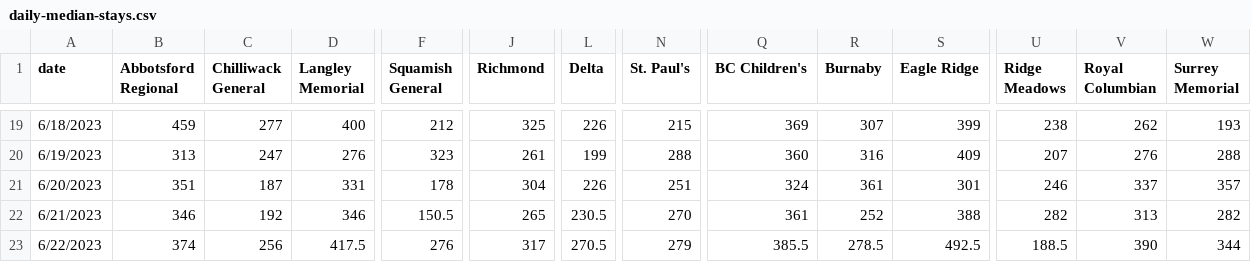
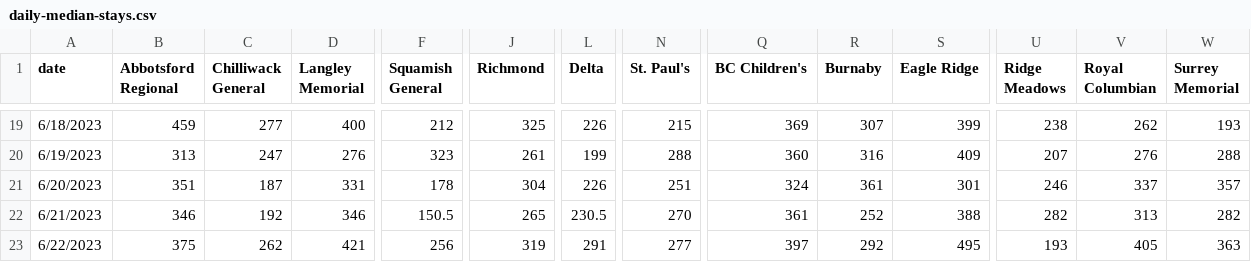
Before and after one commit to vs-postmedia/er-wait-time-scraper, a CSV file: data/daily-median-stays.csv, drawn as a sheet; only a part is shown, gaps mark what is left out; the diff names each change by its address in the sheet, - before the commit and + after, or states it on an @@ line.

```diff
--- a/data/daily-median-stays.csv
+++ b/data/daily-median-stays.csv
-B23 (Abbotsford Regional): 374
+B23 (Abbotsford Regional): 375
-C23 (Chilliwack General): 256
+C23 (Chilliwack General): 262
-D23 (Langley Memorial): 417.5
+D23 (Langley Memorial): 421
-F23 (Squamish General): 276
+F23 (Squamish General): 256
-J23 (Richmond): 317
+J23 (Richmond): 319
-L23 (Delta): 270.5
+L23 (Delta): 291
-N23 (St. Paul's): 279
+N23 (St. Paul's): 277
-Q23 (BC Children's): 385.5
+Q23 (BC Children's): 397
-R23 (Burnaby): 278.5
+R23 (Burnaby): 292
-S23 (Eagle Ridge): 492.5
+S23 (Eagle Ridge): 495
-U23 (Ridge Meadows): 188.5
+U23 (Ridge Meadows): 193
-V23 (Royal Columbian): 390
+V23 (Royal Columbian): 405
-W23 (Surrey Memorial): 344
+W23 (Surrey Memorial): 363
```
Also changed, not shown: data/daily-median-waits.csv, data/data.csv, 1 other file.
